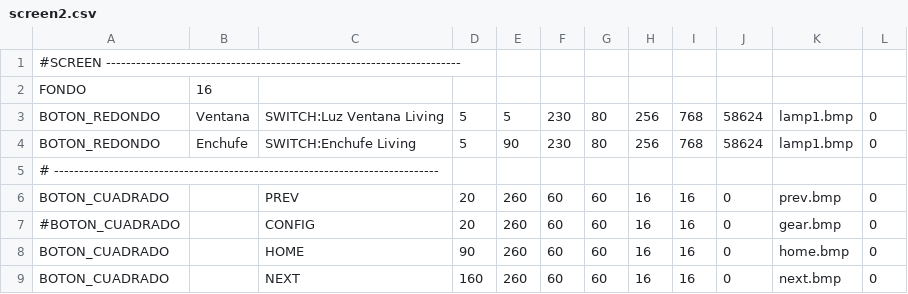
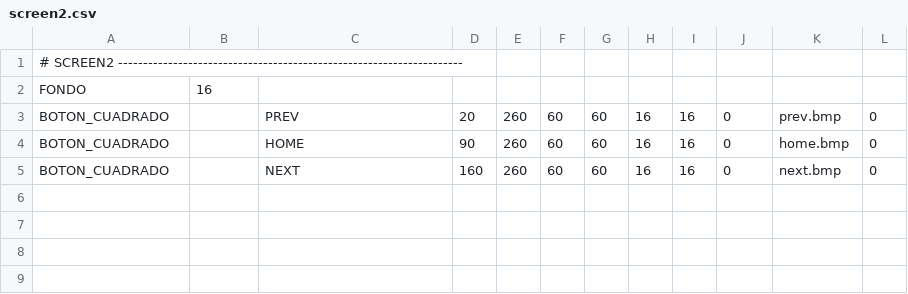
Before and after one commit to wpirri/dom32-touch, a CSV file: MicroSD/02_Pruebas/screen2.csv, drawn as a sheet.

```diff
--- a/MicroSD/02_Pruebas/screen2.csv
+++ b/MicroSD/02_Pruebas/screen2.csv
@@ -1,8 +1,4 @@
-#SCREEN -----------------------------------------------------------------------
+# SCREEN2 ---------------------------------------------------------------------
 FONDO,16
-BOTON_REDONDO,Ventana,SWITCH:Luz Ventana Living,5,5,230,80,256,768,58624,lamp1.bmp,0
-BOTON_REDONDO,Enchufe,SWITCH:Enchufe Living,5,90,230,80,256,768,58624,lamp1.bmp,0
-# -----------------------------------------------------------------------------
 BOTON_CUADRADO,,PREV,20,260,60,60,16,16,0,prev.bmp,0
-#BOTON_CUADRADO,,CONFIG,20,260,60,60,16,16,0,gear.bmp,0
 BOTON_CUADRADO,,HOME,90,260,60,60,16,16,0,home.bmp,0
```
Also changed, not shown: MicroSD/02_Pruebas/screen0.csv, MicroSD/02_Pruebas/screen3.csv, 5 other files.
